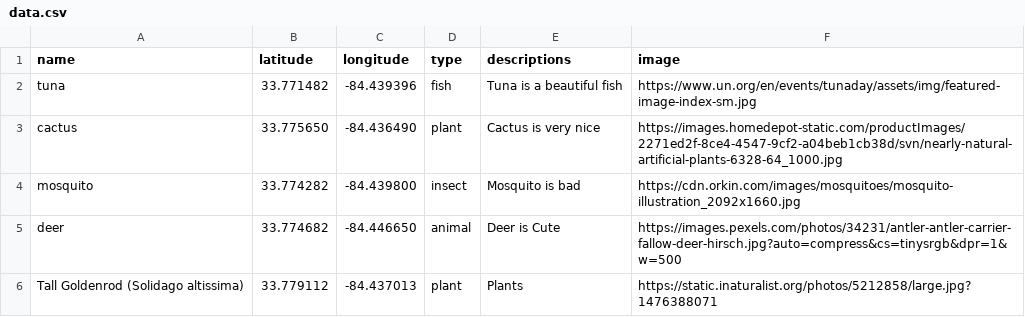
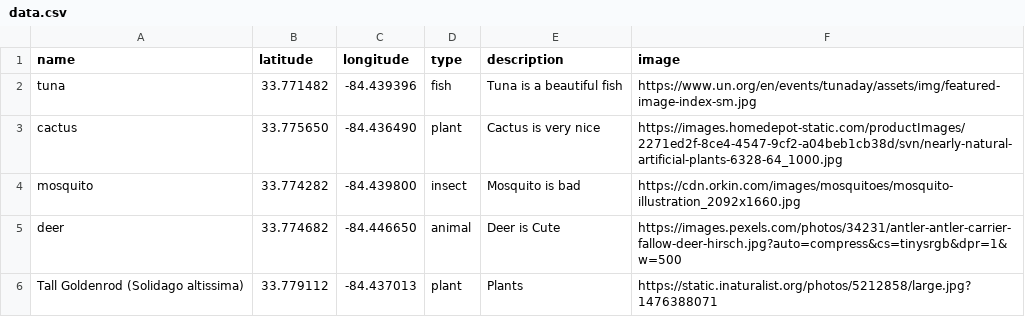
Before and after one commit to anqtran/sls-3110-wildlife-mapbox, a CSV file: data.csv, drawn as a sheet.

Commit message:
update CSV

```diff
--- a/data.csv
+++ b/data.csv
@@ -1,2 +1,2 @@
-name,latitude,longitude,type,descriptions,image
+name,latitude,longitude,type,description,image
 tuna,33.771482,-84.439396,fish,Tuna is a beautiful fish,https://www.un.org/en/events/tunaday/assets/img/featured-image-index-sm.jpg
```
